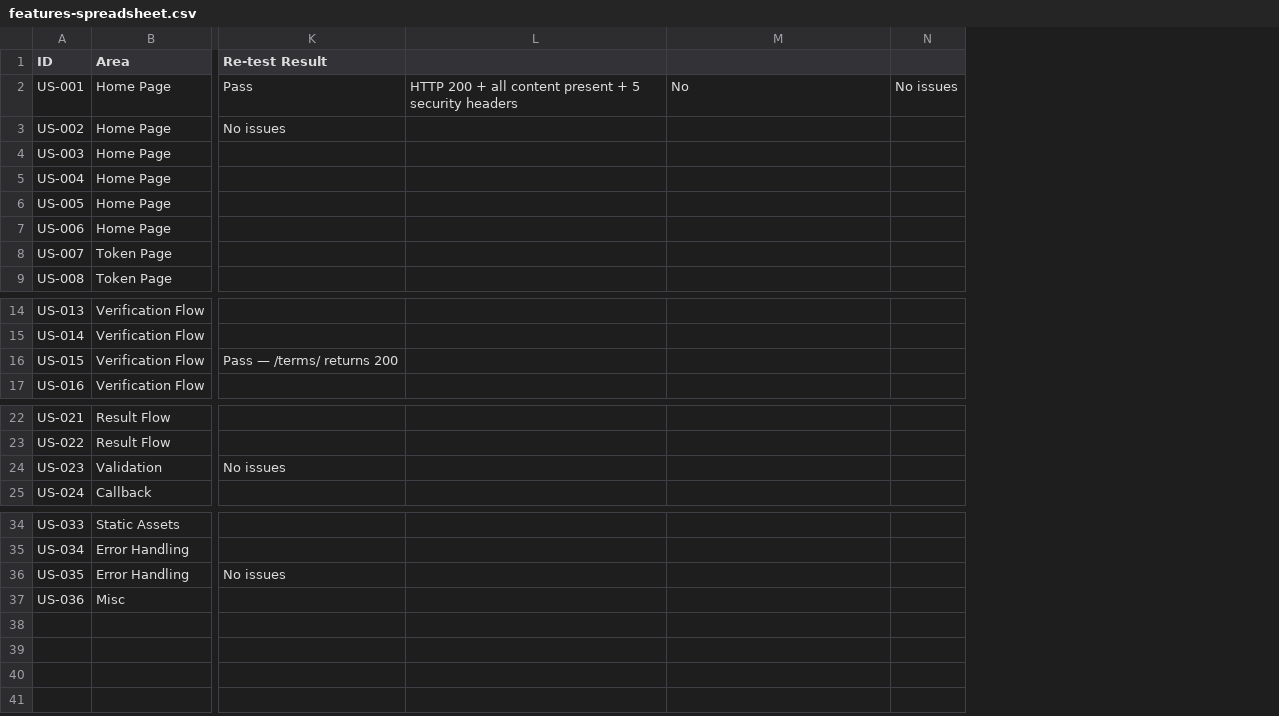
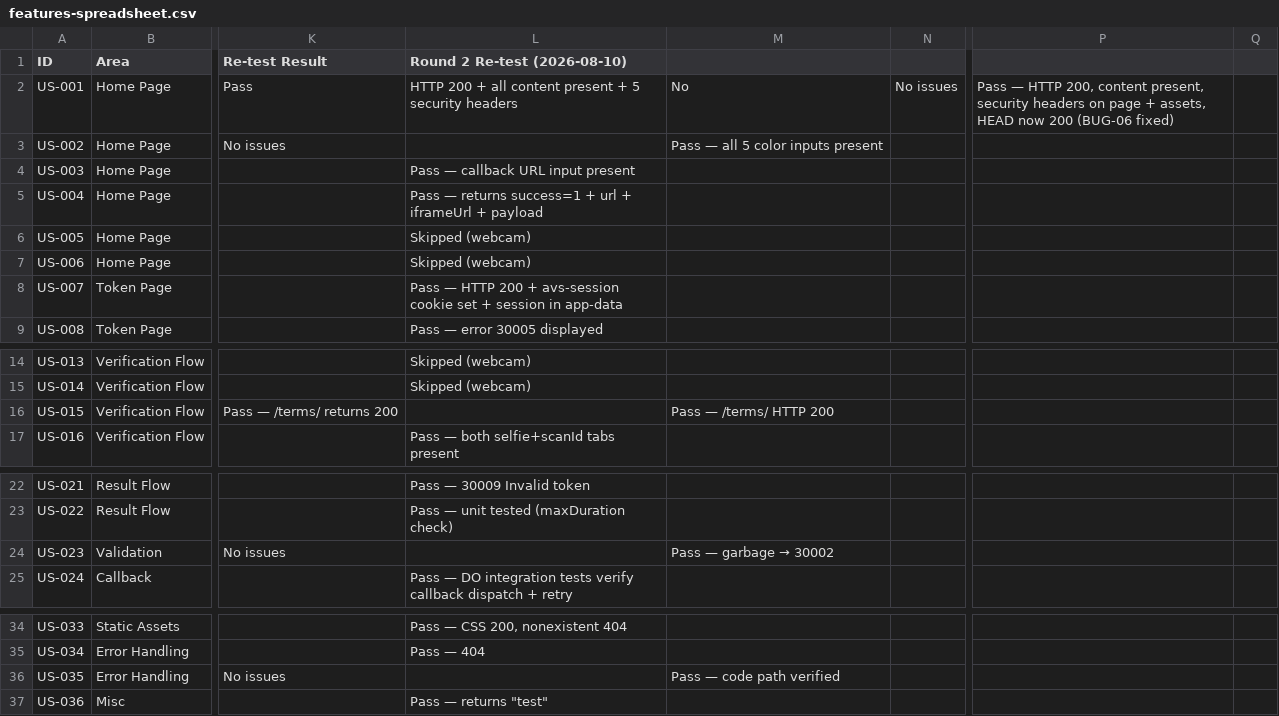
Before and after one commit to secondsky/goCamCloudflare, a CSV file: docs/qa/features-spreadsheet.csv, drawn as a sheet; only a part is shown, gaps mark what is left out; removed rows and columns are numbered as before the commit, all else as after; the diff names each change by its address in the sheet, - before the commit and + after, or states it on an @@ line.

Commit message:
fix(qa): handle HEAD requests on Worker GET routes
Round 2 QA re-test of all 36 user stories against live dev server.
Found and fixed 1 bug:

- BUG-06 (Medium): HEAD requests returned 404 on all Worker GET routes
  (/, /test, /terms, /token). Route handlers matched only on GET, so HEAD
  fell through to the static-asset fallback. This affected browser
  prefetching, uptime monitors, and SEO crawlers that probe with HEAD.
  Fixed in src/index.ts: HEAD is rewritten to GET for routing, and the
  response body is stripped to null (per RFC 7231 §4.3.2, HEAD returns
  the same headers as GET but no body). Added 4 integration tests.

Re-test result: all 36 stories pass (26 HTTP/API, 6 unit/integration,
4 skipped-webcam). Test suite now 131 tests across 17 files, all green.
TypeScript compiles clean.

Updated docs/qa/features-spreadsheet.csv with Round 2 Re-test column
and docs/qa/test-report.md with round 2 section.

```diff
--- a/docs/qa/features-spreadsheet.csv
+++ b/docs/qa/features-spreadsheet.csv
-column L, row 2: HTTP 200 + all content present + 5 security headers
+column L (Round 2 Re-test (2026-08-10)), rows 2-9: HTTP 200 + all content present + 5 security headers |  | Pass — callback URL input present | Pass — returns success=1 + url + iframeUrl + payload | Skipped (webcam) | Skipped (webcam) | Pass — HTTP 200 + avs-session cookie set + session in app-data | Pass — error 30005 displayed; rows 14-17: Skipped (webcam) | Skipped (webcam) |  | Pass — both selfie+scanId tabs present; rows 22-25: Pass — 30009 Invalid token | Pass — unit tested (maxDuration check) |  | Pass — DO integration tests verify callback dispatch + retry; rows 34-37: Pass — CSS 200, nonexistent 404 | Pass — 404 |  | Pass — returns "test"
+column P, row 2: Pass — HTTP 200, content present, security headers on page + assets, HEAD now 200 (BUG-06 fixed)
+column Q, empty
-M3: (empty)
+M3: Pass — all 5 color inputs present
-M16: (empty)
+M16: Pass — /terms/ HTTP 200
@@ M24: (empty) → Pass — garbage → 30002 @@
-M36: (empty)
+M36: Pass — code path verified
```
Also changed, not shown: 3 other files.
